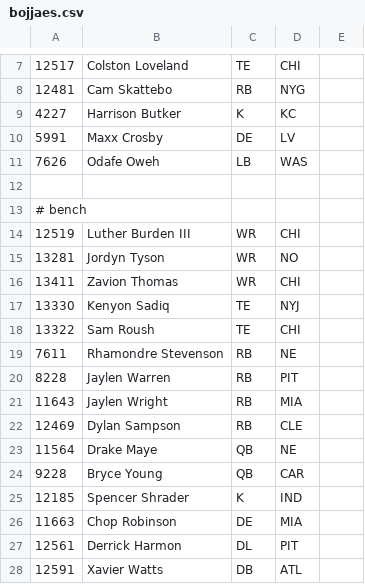
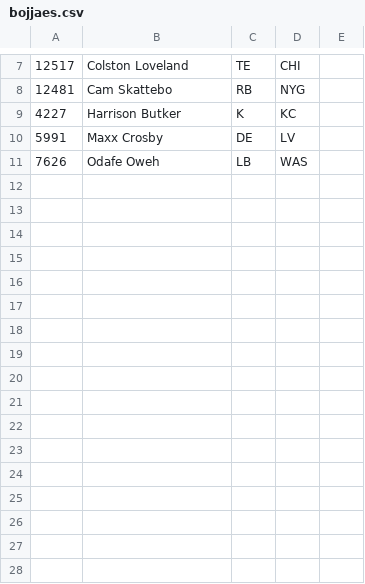
Before and after one commit to eshifrin-606/bojjaes, a CSV file: internal/data/lineups/2026/1/bojjaes.csv, drawn as a sheet; only a part is shown, gaps mark what is left out; the diff names each change by its address in the sheet, - before the commit and + after, or states it on an @@ line.

```diff
--- a/internal/data/lineups/2026/1/bojjaes.csv
+++ b/internal/data/lineups/2026/1/bojjaes.csv
-row 12: (empty)
-row 13: # bench
-row 14: 12519 | Luther Burden III | WR | CHI
-row 15: 13281 | Jordyn Tyson | WR | NO
-row 16: 13411 | Zavion Thomas | WR | CHI
-row 17: 13330 | Kenyon Sadiq | TE | NYJ
-row 18: 13322 | Sam Roush | TE | CHI
-row 19: 7611 | Rhamondre Stevenson | RB | NE
-row 20: 8228 | Jaylen Warren | RB | PIT
-row 21: 11643 | Jaylen Wright | RB | MIA
-row 22: 12469 | Dylan Sampson | RB | CLE
-row 23: 11564 | Drake Maye | QB | NE
-row 24: 9228 | Bryce Young | QB | CAR
-row 25: 12185 | Spencer Shrader | K | IND
-row 26: 11663 | Chop Robinson | DE | MIA
-row 27: 12561 | Derrick Harmon | DL | PIT
-row 28: 12591 | Xavier Watts | DB | ATL
```
Also changed, not shown: internal/data/lineups/2025/15/bojjaes.csv, internal/data/lineups/2025/16/bojjaes.csv, 21 other files.
